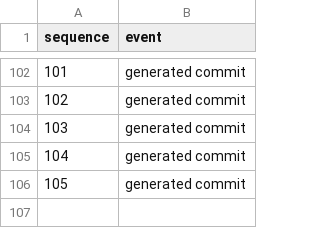
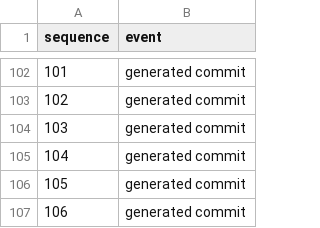
Before and after one commit to YpCIIIaK/booster-100, a TSV file: events.tsv, drawn as a sheet; only a part is shown, gaps mark what is left out; the diff names each change by its address in the sheet, - before the commit and + after, or states it on an @@ line.

Commit message:
Record generated event 00106

```diff
--- a/events.tsv
+++ b/events.tsv
+row 107: 106 | generated commit
```
